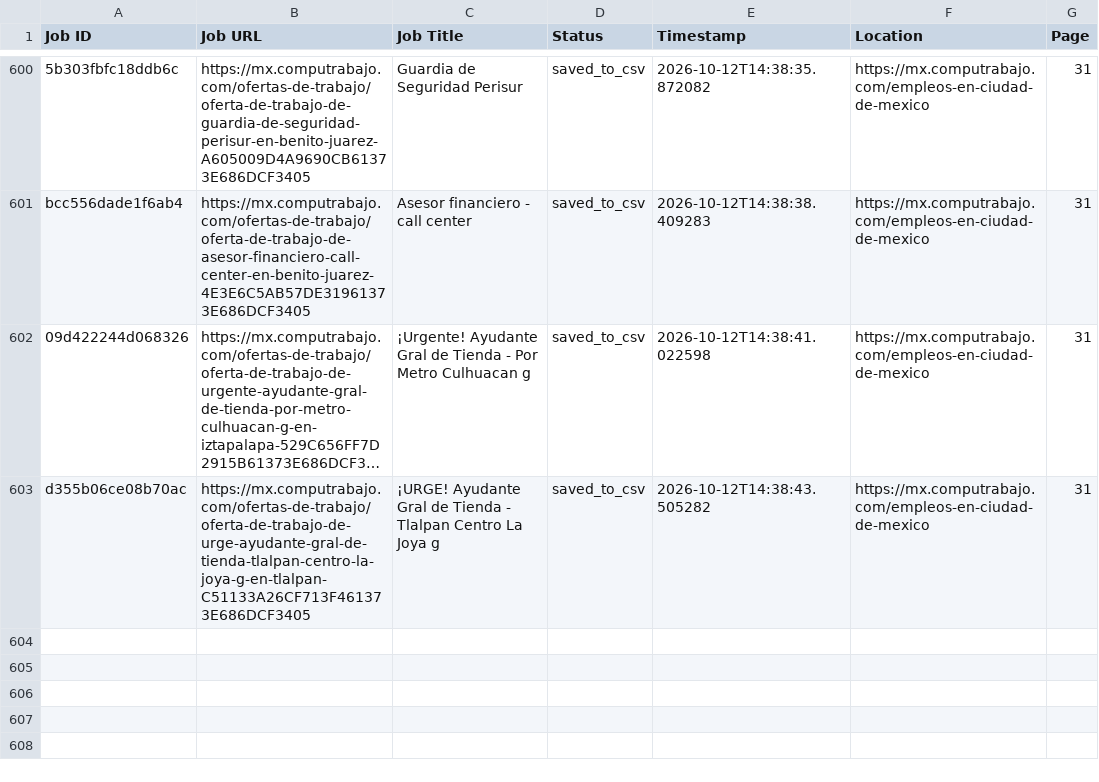
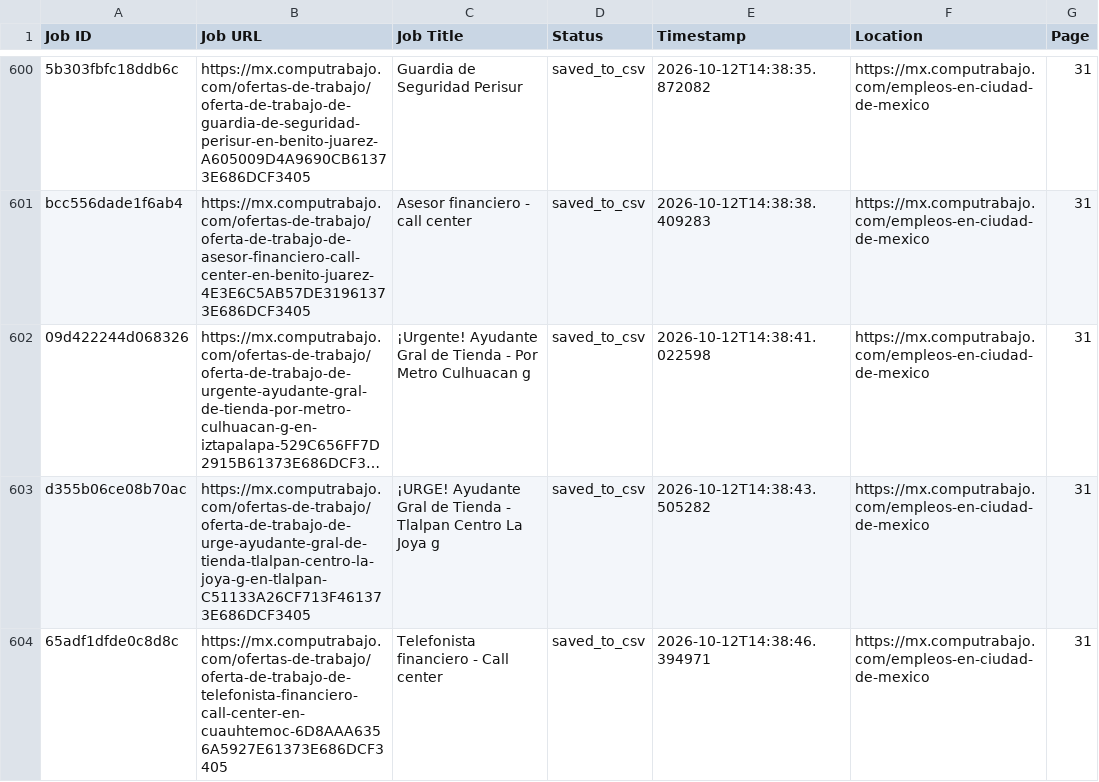
Before and after one commit to liliankason/computrabajo_mexico_scraper, a CSV file: mexico_processed.csv, drawn as a sheet; only a part is shown, gaps mark what is left out; long unchanged cells end in …; the diff names each change by its address in the sheet, - before the commit and + after, or states it on an @@ line.

```diff
--- a/mexico_processed.csv
+++ b/mexico_processed.csv
+row 604: 65adf1dfde0c8d8c | https://mx.computrabajo.com/ofertas-de-trabajo/oferta-de-trabajo-de-telefonista-financiero-call-center-en-cuauhtemoc-6D8AAA6356A5927E61373E686DCF3405 | Telefonista financiero - Call center | saved_to_csv | 2026-10-12T14:38:46.394971 | https://mx.computrabajo.com/empleos-en-ciudad-de-mexico | 31
```
Also changed, not shown: 2 other files.
